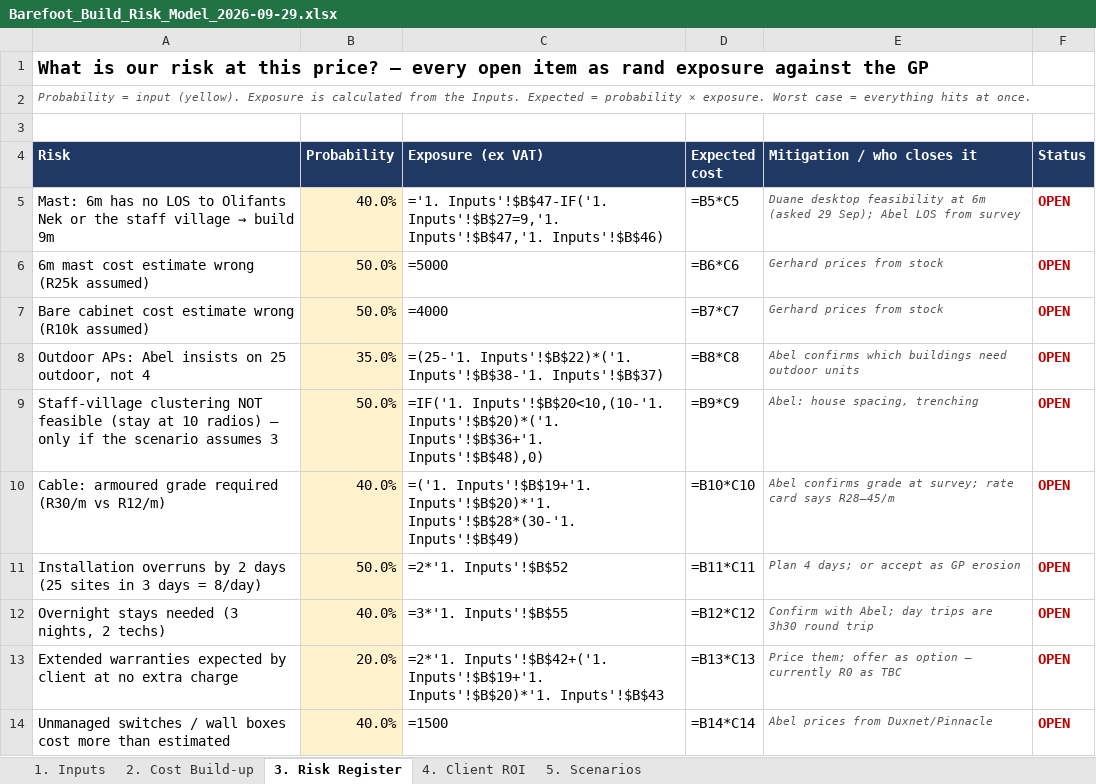
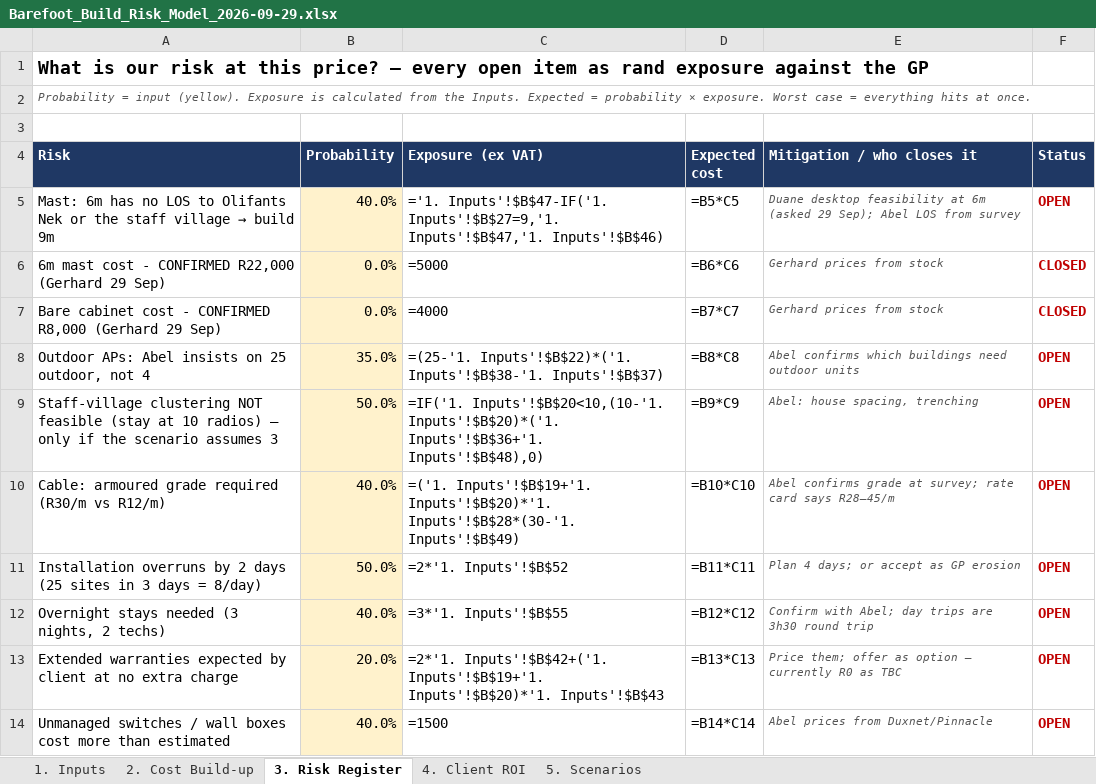
Before and after one commit to Gerhardhsmit/cttx-infrastructure-intelligence, an Excel workbook: proposals/Barefoot_Build_Risk_Model_2026-09-29.xlsx, sheet 3. Risk Register, drawn as a sheet; only a part is shown; values as stored, in another font and other column widths than the file's, no borders; formulas without a stored value are shown as written; the diff names each change by its address in the sheet, - before the commit and + after, or states it on an @@ line.

```diff
--- a/proposals/Barefoot_Build_Risk_Model_2026-09-29.xlsx (sheet 3. Risk Register)
+++ b/proposals/Barefoot_Build_Risk_Model_2026-09-29.xlsx (sheet 3. Risk Register)
-A6 (Risk): …mast cost estimate wrong (R25k assumed)
+A6 (Risk): …mast cost - CONFIRMED R22,000 (Gerhard 29 Sep)
-B6:B7 (Probability): 50.0%
+B6:B7 (Probability): 0.0%
-F6:F7 (Status): OPEN
+F6:F7 (Status): CLOSED
-A7 (Risk): …cabinet cost estimate wrong (R10k assumed)
+A7 (Risk): …cabinet cost - CONFIRMED R8,000 (Gerhard 29 Sep)
```
Also changed, not shown: sheet 1. Inputs, 1 other file.
